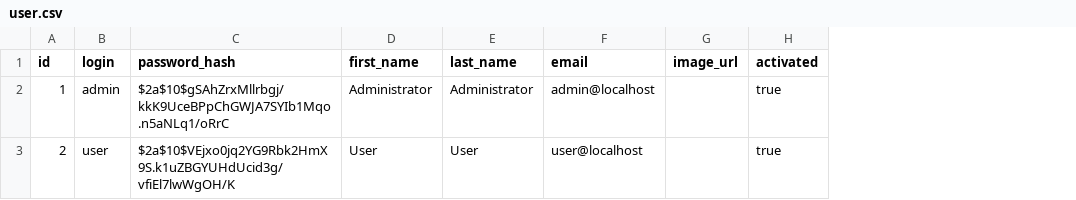
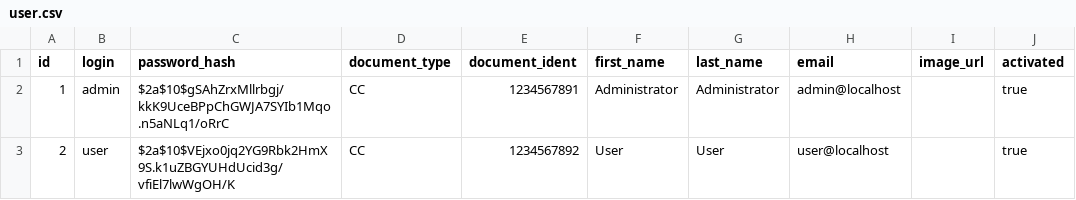
Before and after one commit to juanfer17/cidenet_cinema, a CSV file: src/main/resources/config/liquibase/data/user.csv, drawn as a sheet; only a part is shown; the diff names each change by its address in the sheet, - before the commit and + after, or states it on an @@ line.

```diff
--- a/src/main/resources/config/liquibase/data/user.csv
+++ b/src/main/resources/config/liquibase/data/user.csv
+column D (document_type), rows 2-3: CC | CC
+column E (document_ident), rows 2-3: 1234567891 | 1234567892
```
Also changed, not shown: 20 other files.
